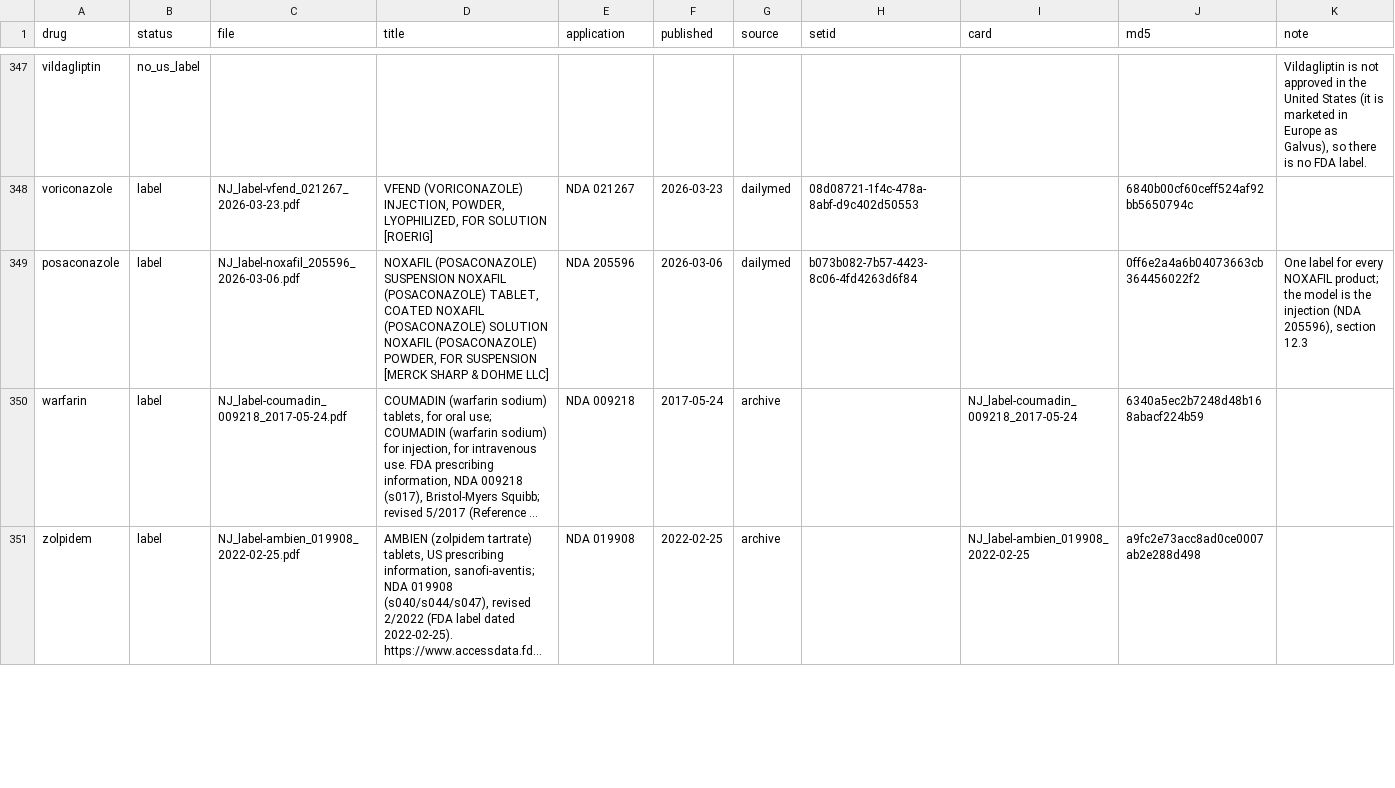
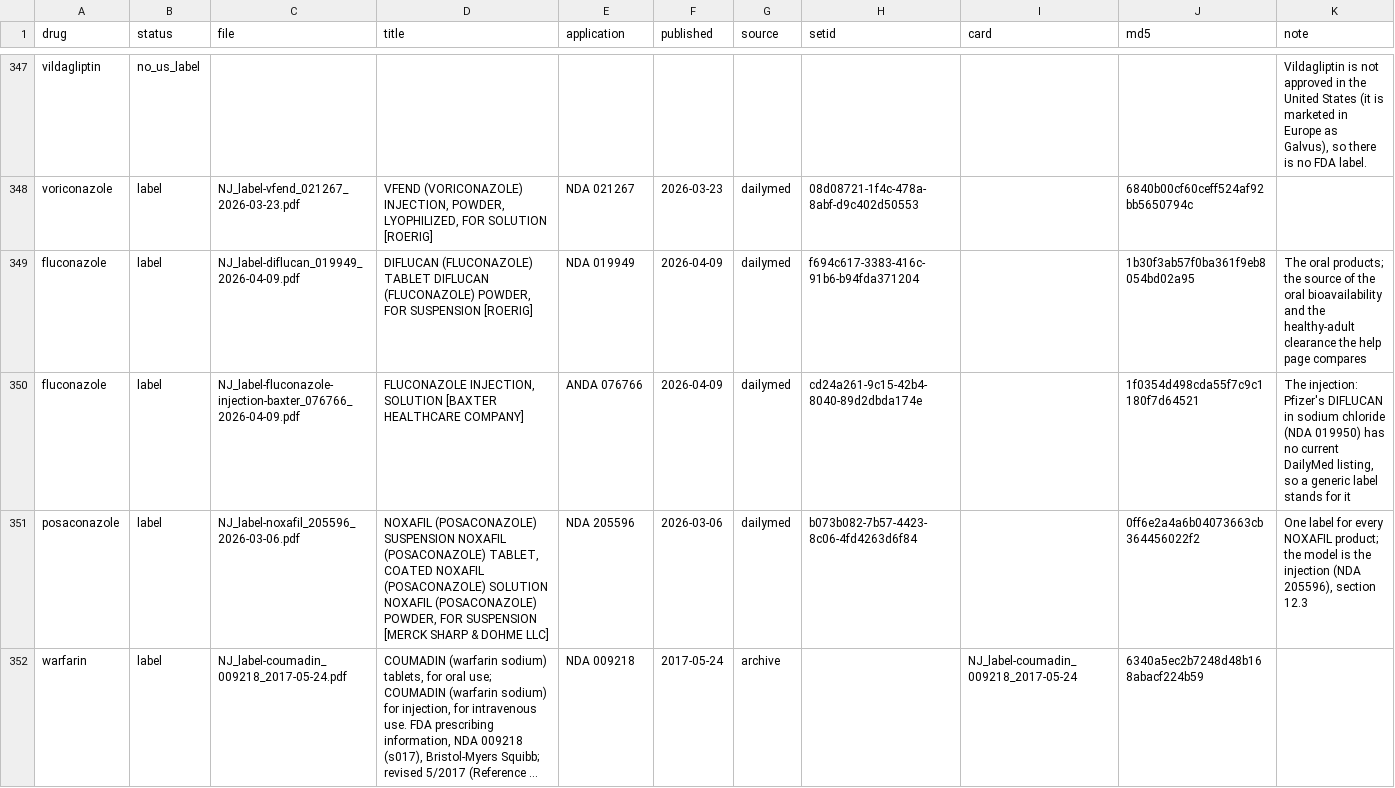
Before and after one commit to StevenLShafer/stanpumpR, a CSV file: inst/extdata/fdaLabels.csv, drawn as a sheet; only a part is shown, gaps mark what is left out; the shorter side is filled out with more unchanged rows; long unchanged cells end in ….

```diff
--- a/inst/extdata/fdaLabels.csv
+++ b/inst/extdata/fdaLabels.csv
@@ -351,2 +351,4 @@ vildagliptin,no_us_label,,,,,,,,,"Vildagliptin is not approved in the United Sta
 voriconazole,label,NJ_label-vfend_021267_2026-03-23.pdf,"VFEND (VORICONAZOLE) INJECTION, POWDER, LYOPHILIZED, FOR SOLUTION [ROERIG]",NDA 021267,2026-03-23,dailymed,08d08721-1f4c-478a-8abf-d9c402d50553,,6840b00cf60ceff524af92bb5650794c,
+fluconazole,label,NJ_label-diflucan_019949_2026-04-09.pdf,"DIFLUCAN (FLUCONAZOLE) TABLET DIFLUCAN (FLUCONAZOLE) POWDER, FOR SUSPENSION [ROERIG]",NDA 019949,2026-04-09,dailymed,f694c617-3383-416c-91b6-b94fda371204,,1b30f3ab57f0ba361f9eb8054bd02a95,The oral products; the source of the oral bioavailability and the healthy-adult clearance the help page compares
+fluconazole,label,NJ_label-fluconazole-injection-baxter_076766_2026-04-09.pdf,"FLUCONAZOLE INJECTION, SOLUTION [BAXTER HEALTHCARE COMPANY]",ANDA 076766,2026-04-09,dailymed,cd24a261-9c15-42b4-8040-89d2dbda174e,,1f0354d498cda55f7c9c1180f7d64521,"The injection: Pfizer's DIFLUCAN in sodium chloride (NDA 019950) has no current DailyMed listing, so a generic label stands for it"
 posaconazole,label,NJ_label-noxafil_205596_2026-03-06.pdf,"NOXAFIL (POSACONAZOLE) SUSPENSION NOXAFIL (POSACONAZOLE) TABLET, COATED NOXAFIL (POSACONAZOLE) SOLUTION NOXAFIL (POSACONAZOLE) POWDER, FOR SUSPENSION [MERCK SHARP & DOHME LLC]",NDA 205596,2026-03-06,dailymed,b073b082-7b57-4423-8c06-4fd4263d6f84,,0ff6e2a4a6b04073663cb364456022f2,"One label for every NOXAFIL product; the model is the injection (NDA 205596), section 12.3"
```
Also changed, not shown: docs/library-expansion/plan.csv, inst/extdata/drugDefaults_global.csv, 18 other files.
